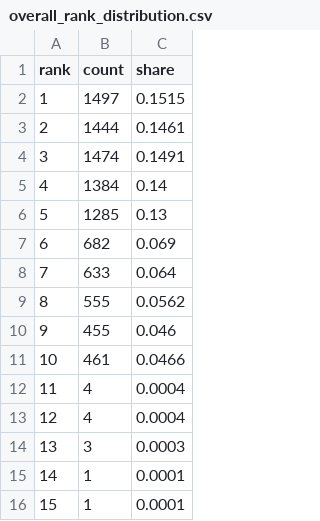
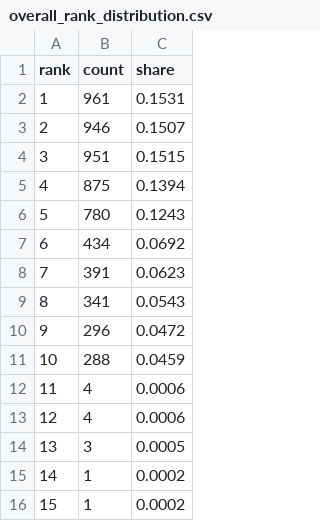
Before and after one commit to mhlongosphesihle/brandCount, a CSV file: overall_rank_distribution.csv, drawn as a sheet.

```diff
--- a/overall_rank_distribution.csv
+++ b/overall_rank_distribution.csv
@@ -1,16 +1,16 @@
 rank,count,share
-1,1497,0.1515
-2,1444,0.1461
-3,1474,0.1491
-4,1384,0.14
-5,1285,0.13
-6,682,0.069
-7,633,0.064
-8,555,0.0562
-9,455,0.046
-10,461,0.0466
-11,4,0.0004
-12,4,0.0004
-13,3,0.0003
-14,1,0.0001
-15,1,0.0001
+1,961,0.1531
+2,946,0.1507
+3,951,0.1515
+4,875,0.1394
+5,780,0.1243
+6,434,0.0692
+7,391,0.0623
+8,341,0.0543
+9,296,0.0472
+10,288,0.0459
+11,4,0.0006
+12,4,0.0006
+13,3,0.0005
+14,1,0.0002
+15,1,0.0002
```
Also changed, not shown: brand_counts.csv, brand_metrics.csv, 13 other files.
